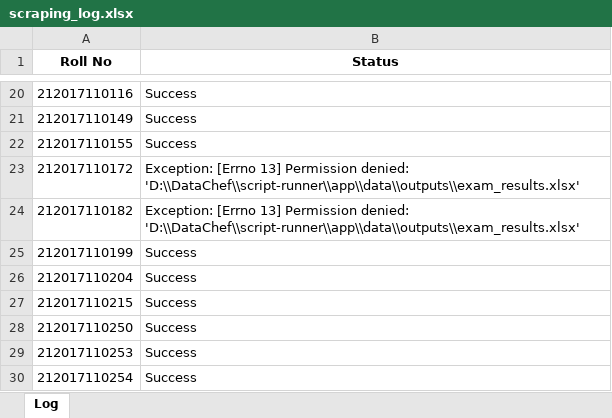
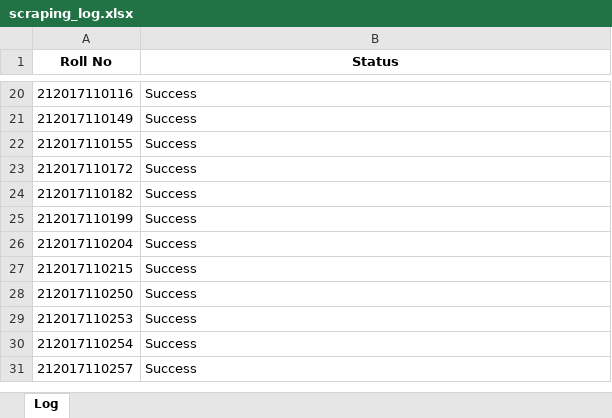
Before and after one commit to datachef-lab/script-runner, an Excel workbook: app/data/outputs/scraping_log.xlsx, sheet Log, drawn as a sheet; only a part is shown, gaps mark what is left out; the shorter side is filled out with more unchanged rows; values as stored, in another font and other column widths than the file's, no borders; the diff covers the shown part only; the diff names each change by its address in the sheet, - before the commit and + after, or states it on an @@ line.

```diff
--- a/app/data/outputs/scraping_log.xlsx (sheet Log)
+++ b/app/data/outputs/scraping_log.xlsx (sheet Log)
-B23:B24 (Status): Exception: [Errno 13] Permission denied: 'D:\\DataChef\\script-runner\\app\\data\\outputs\\exam_results.xlsx'
+B23:B24 (Status): Success
```
Also changed, not shown: 314 added rows elsewhere in this sheet, app/data/outputs/exam_results.xlsx, 20 other files.
